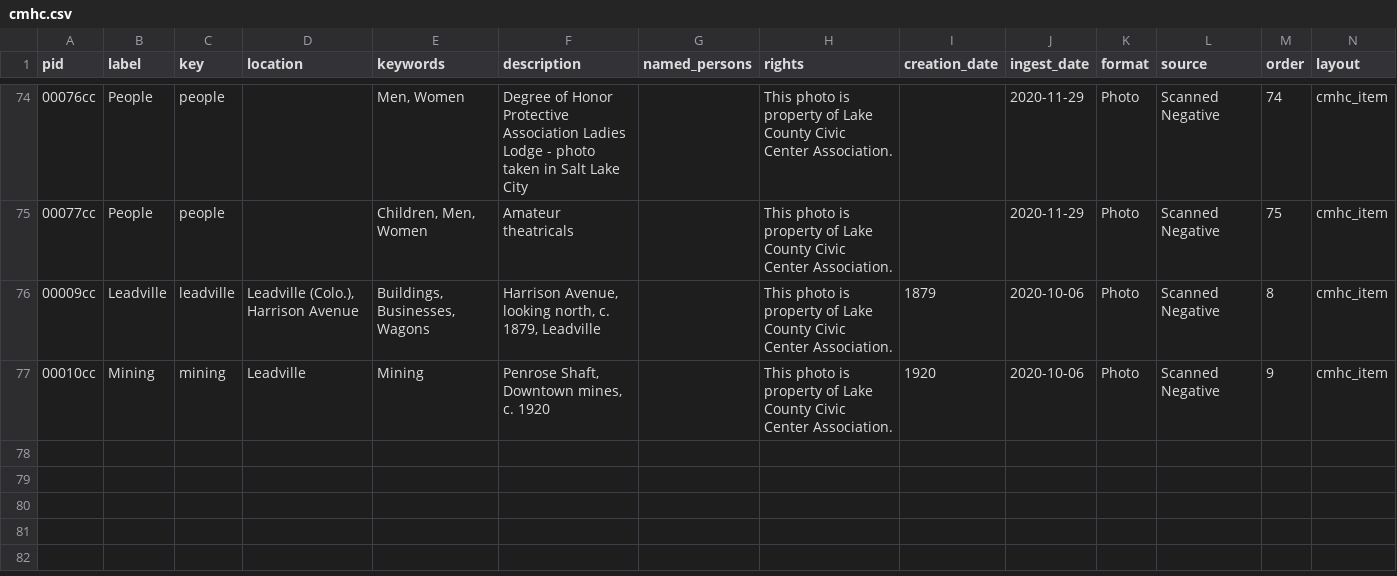
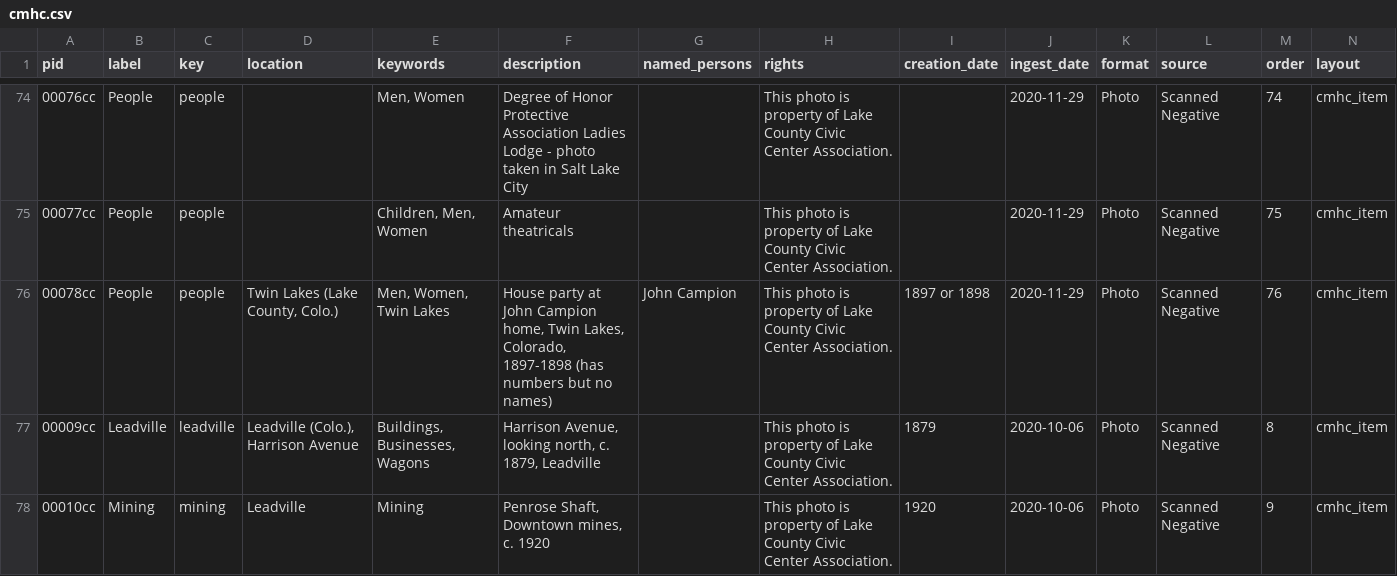
Before and after one commit to lake-county-public-library/cmhc, a CSV file: _data/cmhc.csv, drawn as a sheet; only a part is shown, gaps mark what is left out; rows hold the shown columns only; the diff names each change by its address in the sheet, - before the commit and + after, or states it on an @@ line.

Commit message:
Add item 78

```diff
--- a/_data/cmhc.csv
+++ b/_data/cmhc.csv
+row 76: 00078cc | People | people | Twin Lakes (Lake County, Colo.) | Men, Women, Twin Lakes | House party at John Campion home, Twin Lakes, Colorado, 1897-1898 (has numbers but no names) | John Campion | This photo is property of Lake County Civic Center Association. | 1897 or 1898 | 2020-11-29 | Photo | Scanned Negative | 76 | cmhc_item
```
Also changed, not shown: 2 other files.
